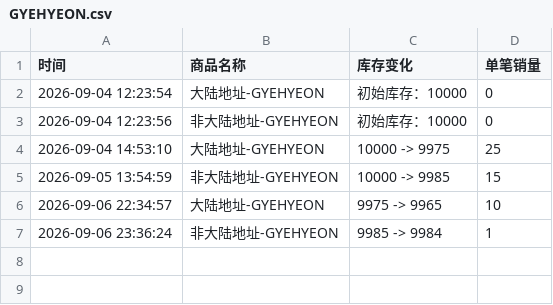
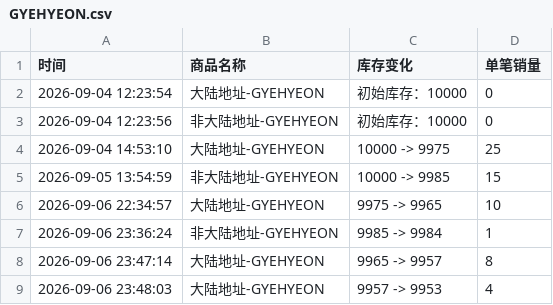
Before and after one commit to Juineii/verivery_imini0906, a CSV file: GYEHYEON.csv, drawn as a sheet.

Commit message:
自动更新数据 2026-09-06 23:48:10

```diff
--- a/GYEHYEON.csv
+++ b/GYEHYEON.csv
@@ -7 +7,3 @@
 2026-09-06 23:36:24,非大陆地址-GYEHYEON,9985 -> 9984,1
+2026-09-06 23:47:14,大陆地址-GYEHYEON,9965 -> 9957,8
+2026-09-06 23:48:03,大陆地址-GYEHYEON,9957 -> 9953,4
```
